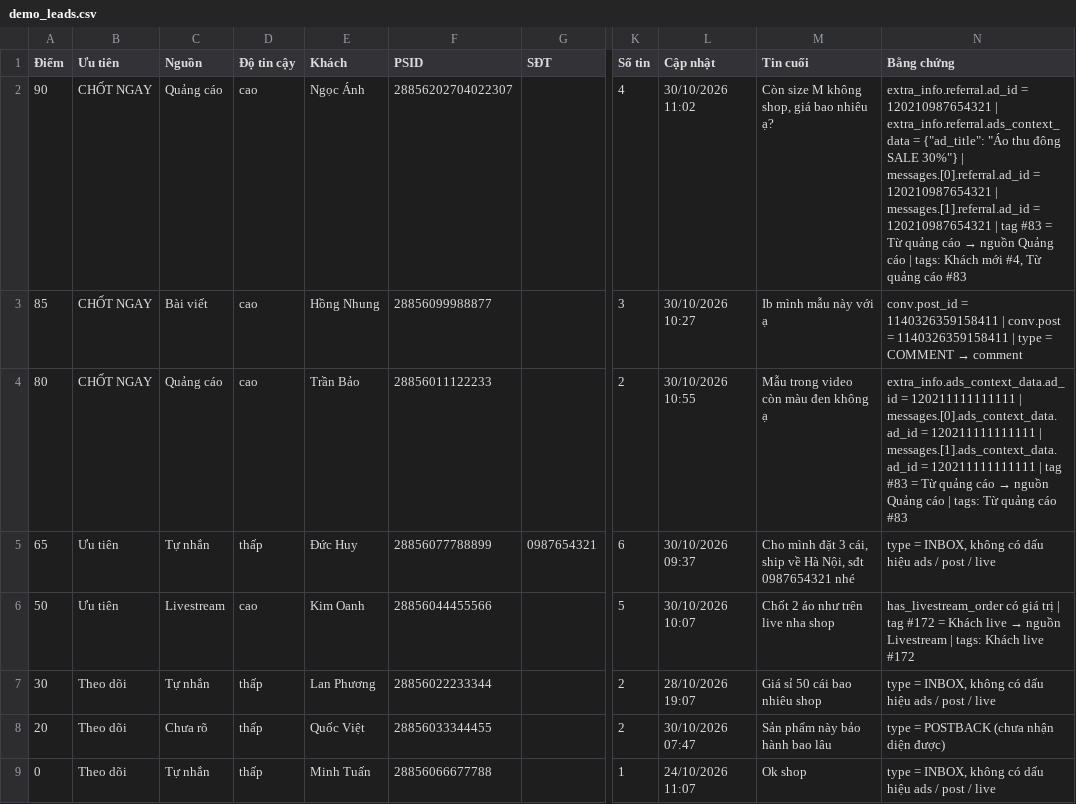
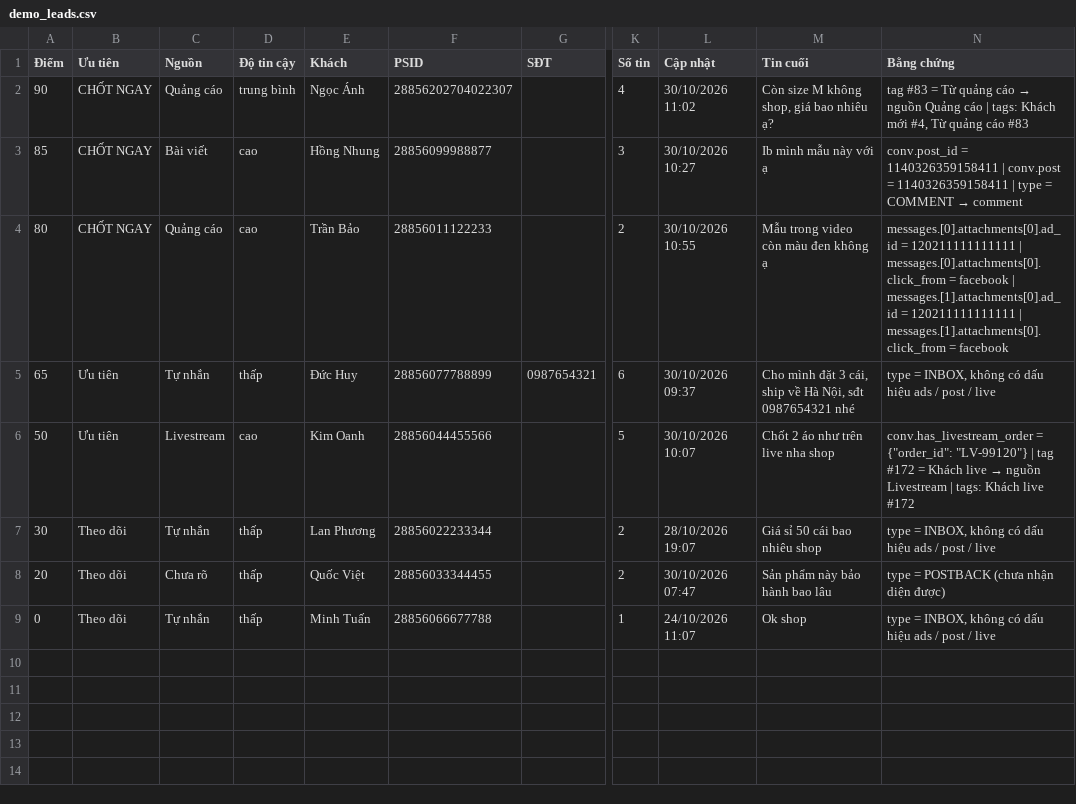
Before and after one commit to chongoan4444/TEST1, a CSV file: reports/demo_leads.csv, drawn as a sheet; only a part is shown, gaps mark what is left out; the diff names each change by its address in the sheet, - before the commit and + after, or states it on an @@ line.

Commit message:
userscript v3: chỉ gắn nhãn dòng đang hiển thị, hết lag; dùng DOM thật + tín hiệu quảng cáo thật
Tối ưu (nguyên nhân lag):
- bỏ quét toàn trang 'span,div,a,p,b,strong,h4' mỗi 400ms
- khớp dòng chính xác bằng id thật '<page_id>_<psid>__<n>' (không dò theo tên)
- MutationObserver chỉ trên .conversation-list (bỏ characterData)
- chỉ xử lý các dòng nằm trong khung nhìn (getBoundingClientRect) + lắng nghe scroll
- enrich chỉ cho dòng đang hiển thị (4/lượt, cache 10 phút)
- panel vẽ lại khi dữ liệu đổi (signature), không theo nhịp 200ms

Đúng dữ liệu thật (từ loaddanhsach.har + batmesss.har):
- extra_info luôn rỗng, post_id luôn null -> quảng cáo KHÔNG thể thấy từ danh sách
- tín hiệu thật: message.attachments[].type = ad_click + ad_id
- enrich đúng URL: /api/v1/pages/<page>/conversations/<id>/messages
- nhãn '…' = chưa xem tin nhắn, tự đổi TN... -> QC

Bật/tắt: Alt+O (tất cả), ✕ (tất cả), ▭ (chỉ ẩn bảng, nhãn vẫn chạy), FAB 🏷️/▤ mở lại;
dữ liệu vẫn cập nhật khi giao diện tắt.

Test: 8/8 JS==Python, 9/9 ca dữ liệu thật, 17/17 kiểm tra DOM

Co-authored-by: arena-agent <297053741+arena-agent@users.noreply.github.com>

```diff
--- a/reports/demo_leads.csv
+++ b/reports/demo_leads.csv
-D2 (Độ tin cậy): cao
+D2 (Độ tin cậy): trung bình
-N2 (Bằng chứng): extra_info.referral.ad_id = 120210987654321 | extra_info.referral.ads_context_data = {"ad_title": "Áo thu đông SALE 30%"} | messages.[0].referral.ad_id = 120210987654321 | messages.[1].referral.ad_id = 120210987654321 | tag #83…
+N2 (Bằng chứng): tag #83…
@@ N4 (Bằng chứng): extra_info.ads_context_data.ad_id = 120211111111111 | messages.[0].ads_context_data.ad_id = 120211111111111 | messages.[1].ads_context_data.ad_id = 120211111111111 | tag #83 = Từ quảng cáo → nguồn Quảng cáo | tags: Từ quảng cáo #83 → messages.[0].attachments[0].ad_id = 120211111111111 | messages.[0].attachments[0].click_from = facebook | messages.[1].attachments[0].ad_id = 120211111111111 | messages.[1].attachments[0].click_from = facebook @@
-N6 (Bằng chứng): has_livestream_order có giá trị | tag…
+N6 (Bằng chứng): conv.has_livestream_order = {"order_id": "LV-99120"} | tag…
```
Also changed, not shown: 19 other files.
